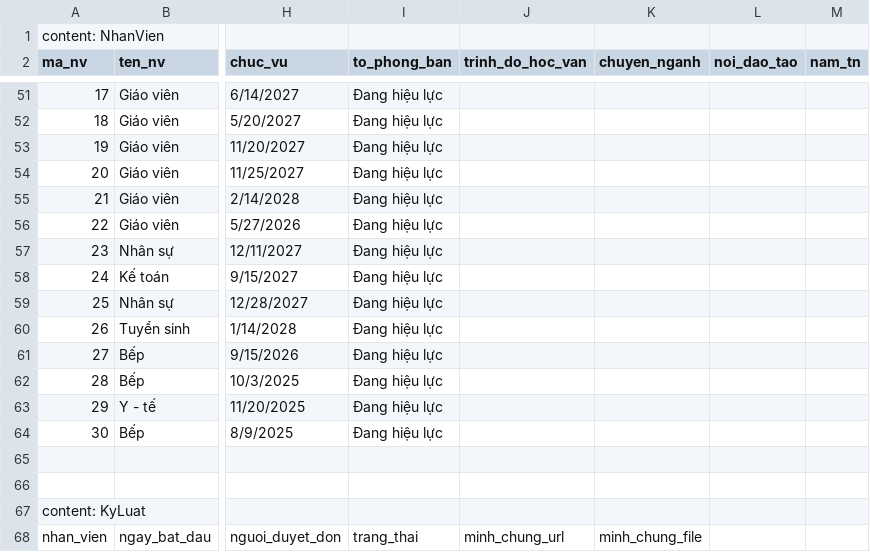
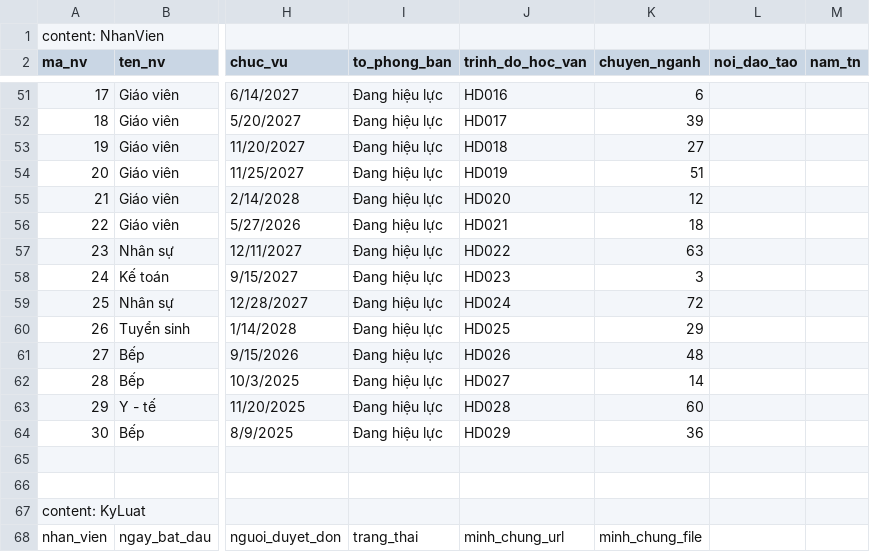
Before and after one commit to PhuongPham874/QLMN, a CSV file: HOME/management/commands/MamNonDL.csv, drawn as a sheet; only a part is shown, gaps mark what is left out; the diff covers the shown part only; the diff names each change by its address in the sheet, - before the commit and + after, or states it on an @@ line.

```diff
--- a/HOME/management/commands/MamNonDL.csv
+++ b/HOME/management/commands/MamNonDL.csv
-J51 (trinh_do_hoc_van): (empty)
+J51 (trinh_do_hoc_van): HD016
-K51 (chuyen_nganh): (empty)
+K51 (chuyen_nganh): 6
-J52 (trinh_do_hoc_van): (empty)
+J52 (trinh_do_hoc_van): HD017
-K52 (chuyen_nganh): (empty)
+K52 (chuyen_nganh): 39
-J53 (trinh_do_hoc_van): (empty)
+J53 (trinh_do_hoc_van): HD018
-K53 (chuyen_nganh): (empty)
+K53 (chuyen_nganh): 27
-J54 (trinh_do_hoc_van): (empty)
+J54 (trinh_do_hoc_van): HD019
-K54 (chuyen_nganh): (empty)
+K54 (chuyen_nganh): 51
-J55 (trinh_do_hoc_van): (empty)
+J55 (trinh_do_hoc_van): HD020
-K55 (chuyen_nganh): (empty)
+K55 (chuyen_nganh): 12
-J56 (trinh_do_hoc_van): (empty)
+J56 (trinh_do_hoc_van): HD021
-K56 (chuyen_nganh): (empty)
+K56 (chuyen_nganh): 18
-J57 (trinh_do_hoc_van): (empty)
+J57 (trinh_do_hoc_van): HD022
-K57 (chuyen_nganh): (empty)
+K57 (chuyen_nganh): 63
-J58 (trinh_do_hoc_van): (empty)
+J58 (trinh_do_hoc_van): HD023
-K58 (chuyen_nganh): (empty)
+K58 (chuyen_nganh): 3
-J59 (trinh_do_hoc_van): (empty)
+J59 (trinh_do_hoc_van): HD024
-K59 (chuyen_nganh): (empty)
+K59 (chuyen_nganh): 72
-J60 (trinh_do_hoc_van): (empty)
+J60 (trinh_do_hoc_van): HD025
-K60 (chuyen_nganh): (empty)
+K60 (chuyen_nganh): 29
-J61 (trinh_do_hoc_van): (empty)
+J61 (trinh_do_hoc_van): HD026
-K61 (chuyen_nganh): (empty)
+K61 (chuyen_nganh): 48
-J62 (trinh_do_hoc_van): (empty)
+J62 (trinh_do_hoc_van): HD027
-K62 (chuyen_nganh): (empty)
+K62 (chuyen_nganh): 14
-J63 (trinh_do_hoc_van): (empty)
+J63 (trinh_do_hoc_van): HD028
-K63 (chuyen_nganh): (empty)
+K63 (chuyen_nganh): 60
-J64 (trinh_do_hoc_van): (empty)
+J64 (trinh_do_hoc_van): HD029
-K64 (chuyen_nganh): (empty)
+K64 (chuyen_nganh): 36
```
Also changed, not shown: 32 edited cells elsewhere in this file, 19 other files.
